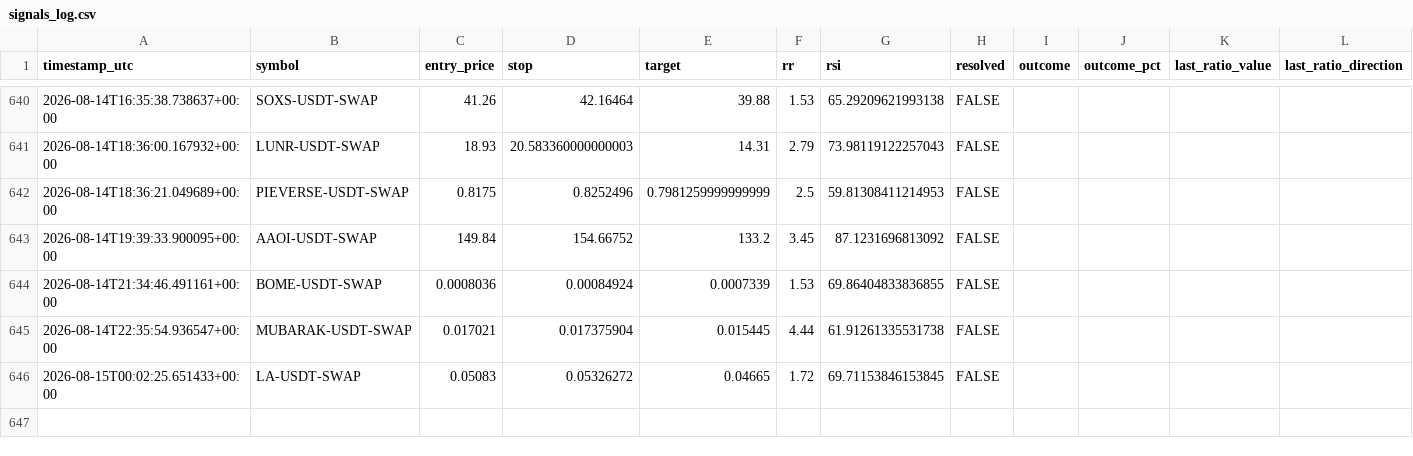
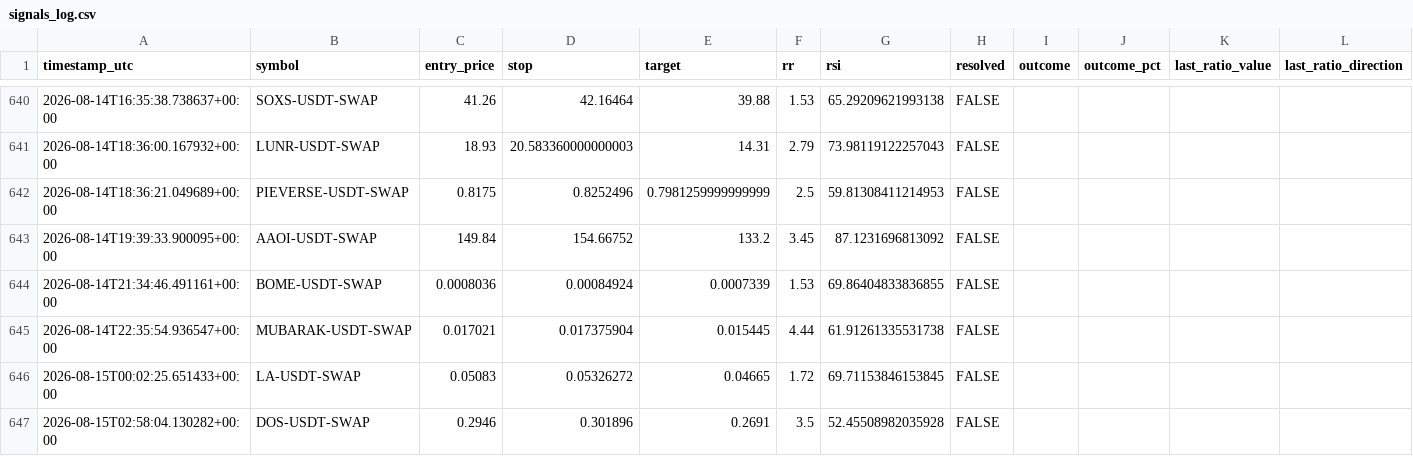
Before and after one commit to beceriksi/pailesortbulan, a CSV file: signals_log.csv, drawn as a sheet; only a part is shown, gaps mark what is left out; the diff names each change by its address in the sheet, - before the commit and + after, or states it on an @@ line.

```diff
--- a/signals_log.csv
+++ b/signals_log.csv
+row 647: 2026-08-15T02:58:04.130282+00:00 | DOS-USDT-SWAP | 0.2946 | 0.301896 | 0.2691 | 3.5 | 52.45508982035928 | FALSE
```
